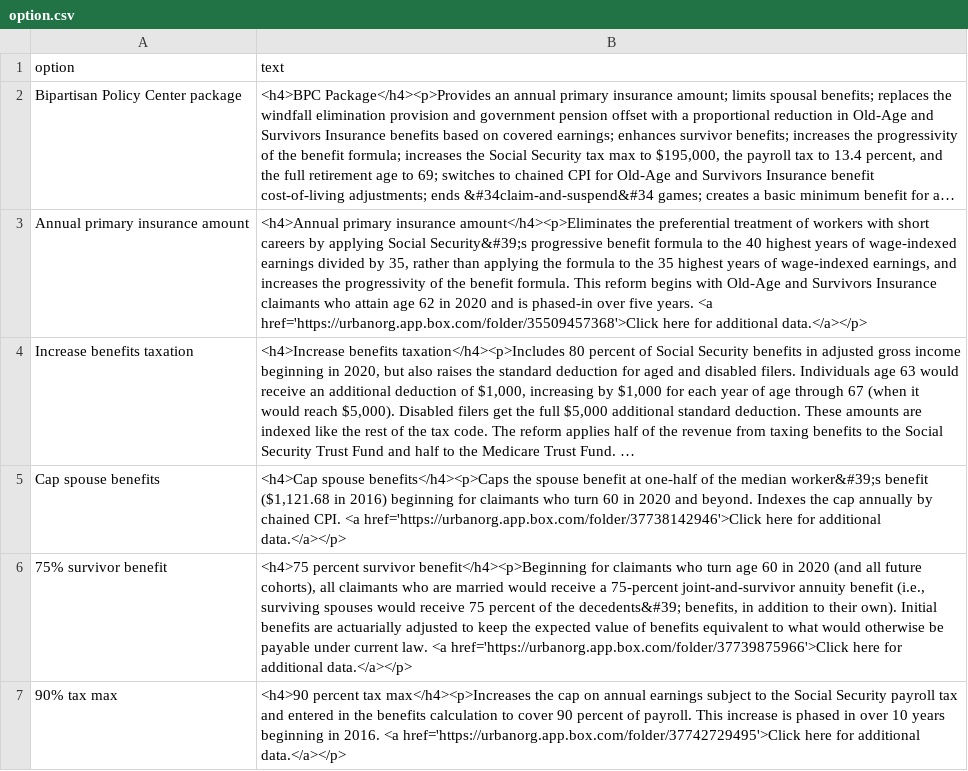
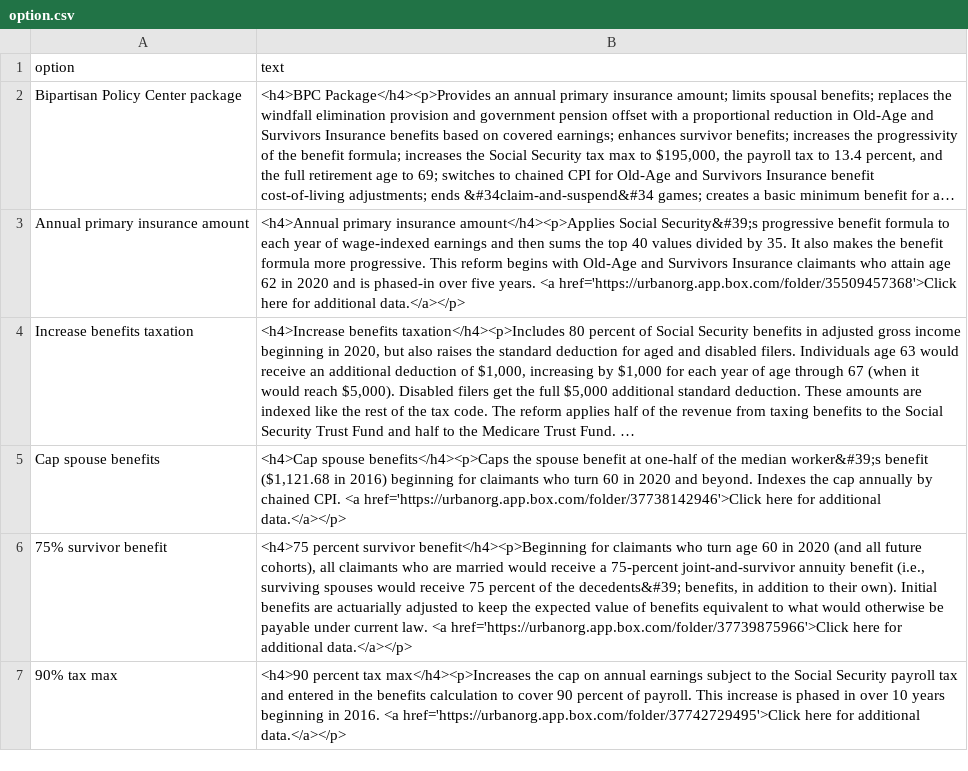
Before and after one commit to UrbanInstitute/dynasim-shiny3, a CSV file: text/option.csv, drawn as a sheet; only a part is shown; long unchanged cells end in …; the diff names each change by its address in the sheet, - before the commit and + after, or states it on an @@ line.

Commit message:
Update language for primary insurance amount.

```diff
--- a/text/option.csv
+++ b/text/option.csv
-B3 (text): …primary insurance amount</h4><p>Eliminates the preferential treatment of workers with short careers by applying Social Security&#39;s progressive benefit formula to the 40 highest years of wage-indexed earnings divided by 35, rather than applying the formula to the 35 highest years of wage-indexed earnings, and increases the progressivity of the benefit formula. This reform…
+B3 (text): …primary insurance amount</h4><p>Applies Social Security&#39;s progressive benefit formula to each year of wage-indexed earnings and then sums the top 40 values divided by 35. It also makes the benefit formula more progressive. This reform…
```
